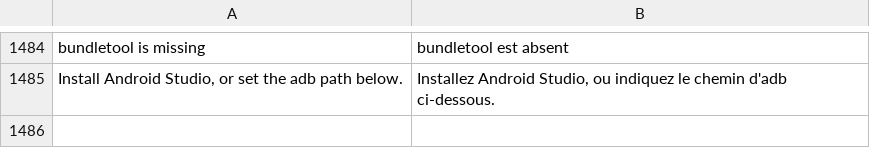
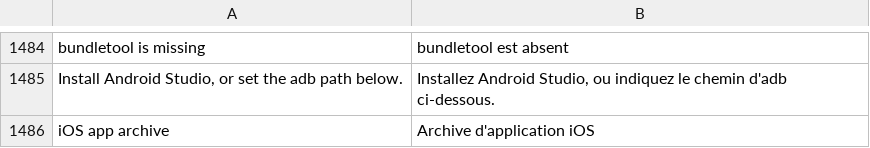
Before and after one commit to mateussmeneses/craft-anything-mobile, a TSV file: crates/ui-egui/src/fr.tsv, drawn as a sheet; only a part is shown, gaps mark what is left out; the diff names each change by its address in the sheet, - before the commit and + after, or states it on an @@ line.

```diff
--- a/crates/ui-egui/src/fr.tsv
+++ b/crates/ui-egui/src/fr.tsv
+row 1486: iOS app archive | Archive d'application iOS
```
Also changed, not shown: crates/ui-egui/src/i18n/ka.tsv, crates/ui-egui/src/i18n/ru.tsv, 21 other files.
